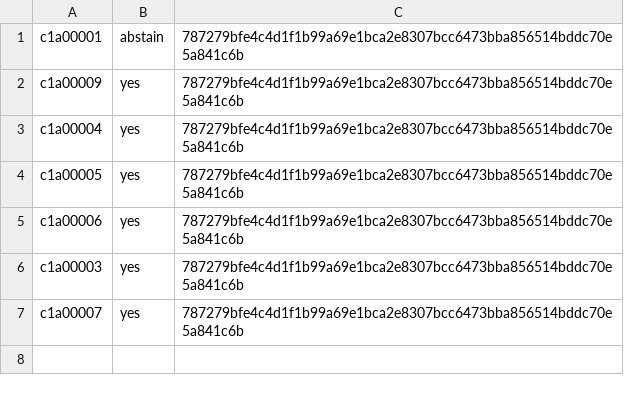
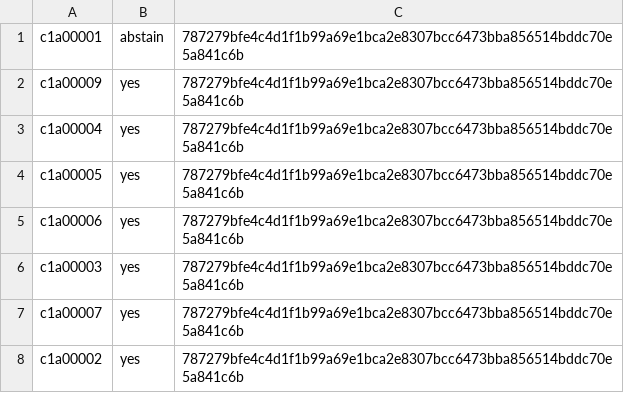
Before and after one commit to ottojung/viche, a TSV file: records/ballots/institutional-knowledge-and-communications-act-v4.tsv, drawn as a sheet.

Commit message:
Integrate delivery/ballot-c1a00002-ikca-v4-20261120 (c1a00002): Merge remote-tracking branch 'origin/main' into ballot/c1a00002-institutional-knowledge-and-communications-act-v4
Landed by the integration queue (Act 31) as one candidate on main 60e61af65abf.

Delivery-Branch: delivery/ballot-c1a00002-ikca-v4-20261120
Delivery-Head: a6dc348d75770fddf3606ce27dcd698690070f27
Proposed-By: c1a00002
Reviewed-By: none (additive records, Act 31 §3)
Integrated-By: government/integrator.py (Act 31)

```diff
--- a/records/ballots/institutional-knowledge-and-communications-act-v4.tsv
+++ b/records/ballots/institutional-knowledge-and-communications-act-v4.tsv
@@ -7 +7,2 @@ c1a00003	yes	787279bfe4c4d1f1b99a69e1bca2e8307bcc6473bba856514bddc70e5a841c6b
 c1a00007	yes	787279bfe4c4d1f1b99a69e1bca2e8307bcc6473bba856514bddc70e5a841c6b
+c1a00002	yes	787279bfe4c4d1f1b99a69e1bca2e8307bcc6473bba856514bddc70e5a841c6b
```
Also changed, not shown: 1 other file.
